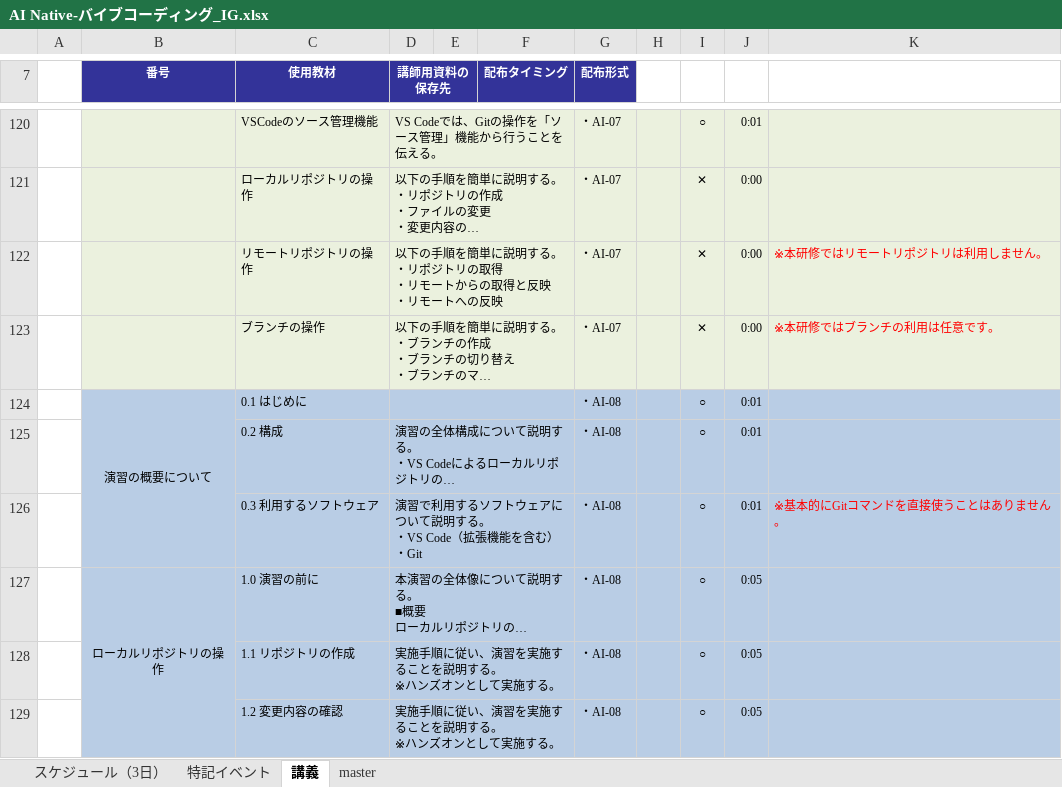
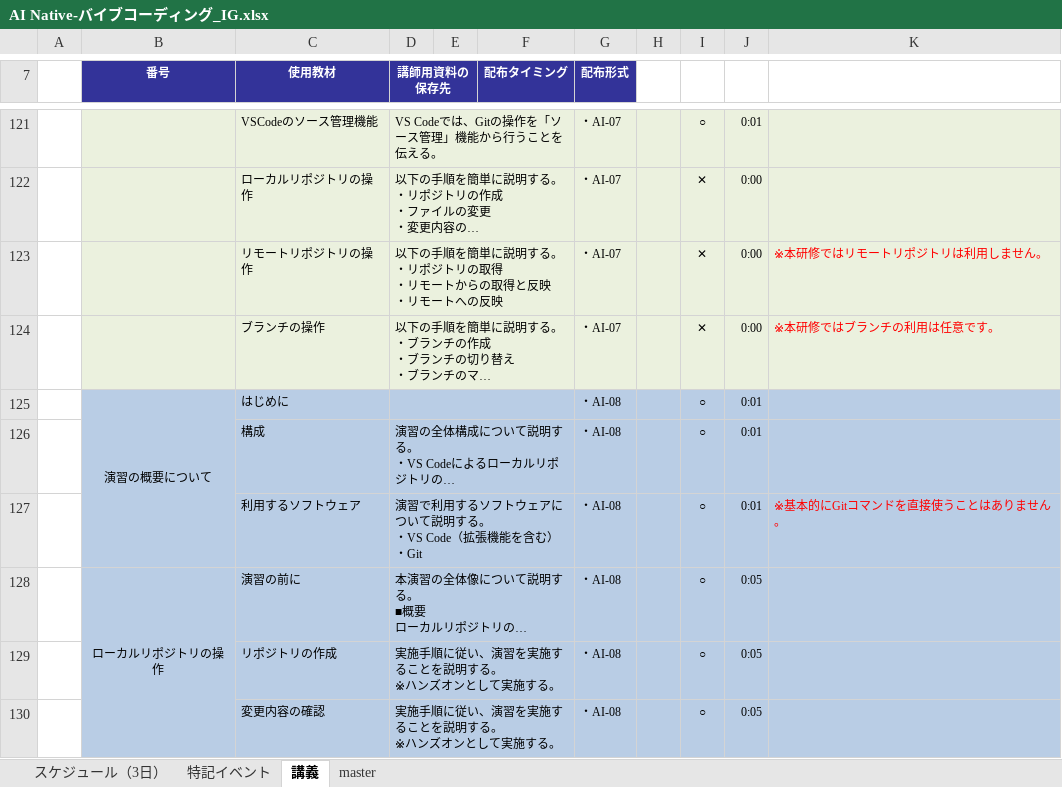
Before and after one commit to nishida2073/ai_navive, an Excel workbook: IG/7日版/AI Native-バイブコーディング_IG.xlsx, sheet 講義, drawn as a sheet; only a part is shown, gaps mark what is left out; long unchanged cells end in …; values as stored, in another font and other column widths than the file's, no borders; addresses are those after the commit; the diff covers the shown part only; the diff names each change by its address in the sheet, - before the commit and + after, or states it on an @@ line.

```diff
--- a/IG/7日版/AI Native-バイブコーディング_IG.xlsx (sheet 講義)
+++ b/IG/7日版/AI Native-バイブコーディング_IG.xlsx (sheet 講義)
-C125 (使用教材): 0.1 はじめに
+C125 (使用教材): はじめに
-C126 (使用教材): 0.2 構成
+C126 (使用教材): 構成
-C127 (使用教材): 0.3 利用するソフトウェア
+C127 (使用教材): 利用するソフトウェア
-C128 (使用教材): 1.0 演習の前に
+C128 (使用教材): 演習の前に
-C129 (使用教材): 1.1 リポジトリの作成
+C129 (使用教材): リポジトリの作成
-C130 (使用教材): 1.2 変更内容の確認
+C130 (使用教材): 変更内容の確認
```
Also changed, not shown: 1 added row, 1 moved row, 30 edited cells and cell formats elsewhere in this sheet, sheet master, IG/7日版/AI Native-生成AI_IG.xlsx, 1 other file.
